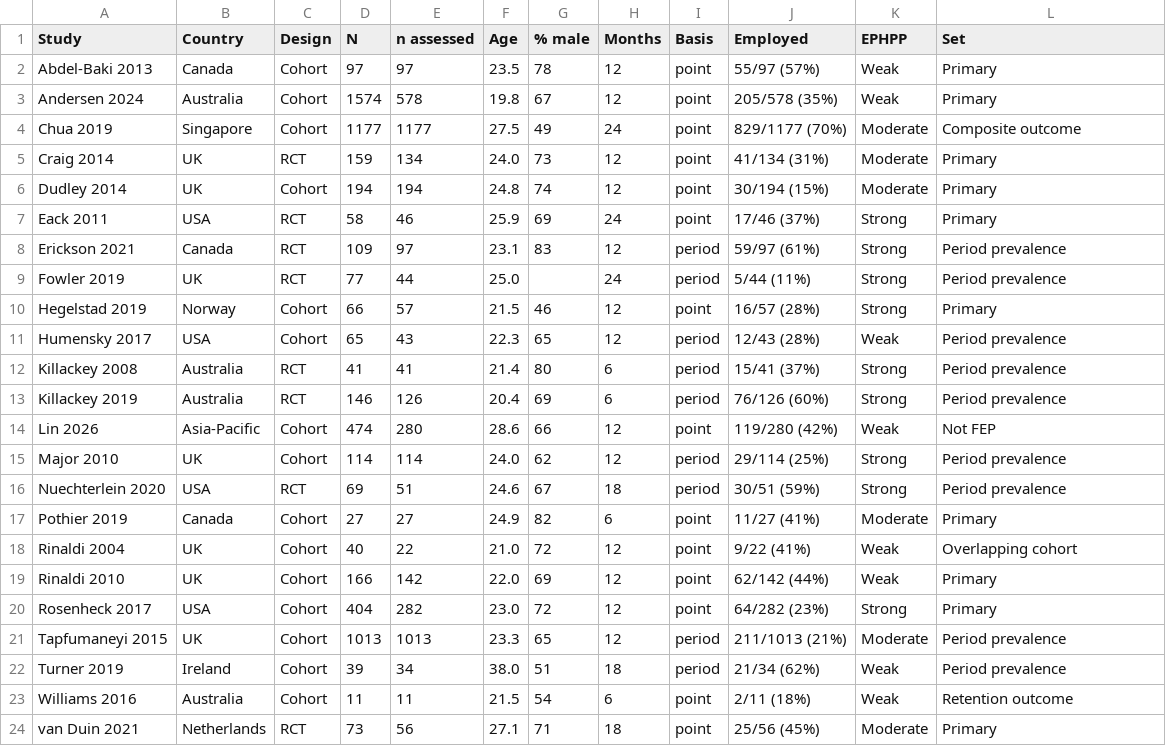
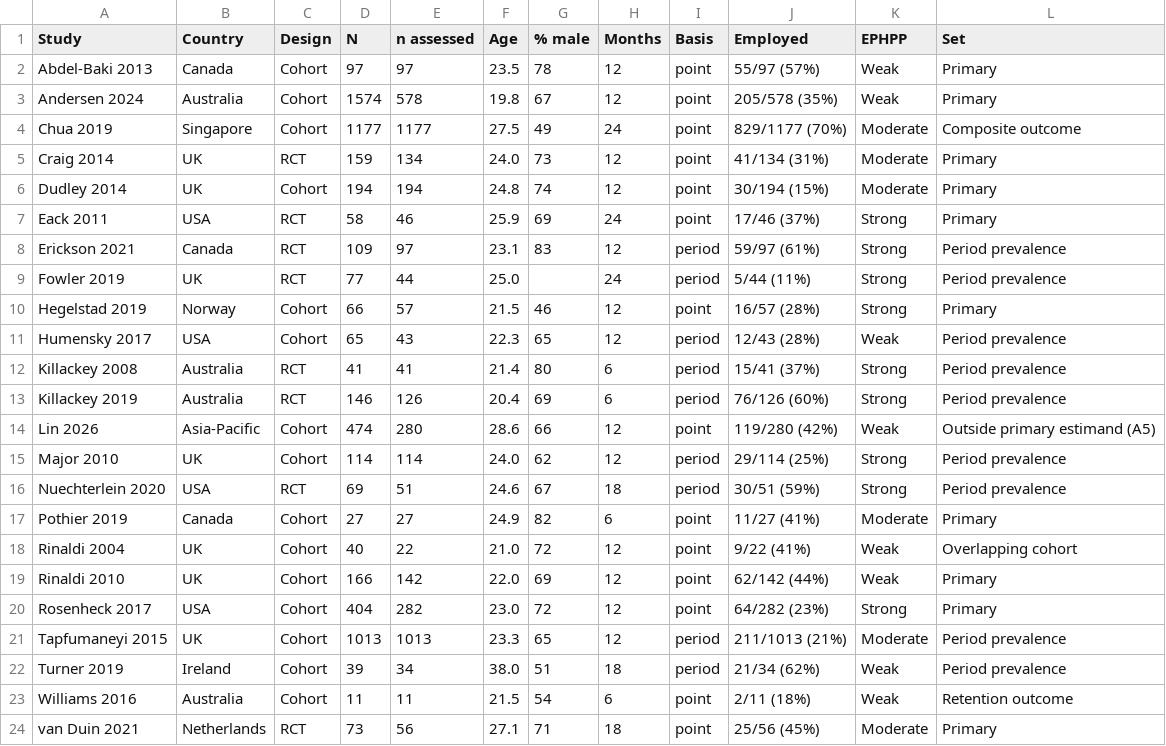
Before and after one commit to ricardotwumasi/employment-early-psychosis, a CSV file: output/tables/table1_study_characteristics.csv, drawn as a sheet.

```diff
--- a/output/tables/table1_study_characteristics.csv
+++ b/output/tables/table1_study_characteristics.csv
@@ -13,3 +13,3 @@ Killackey 2008,Australia,RCT,41,41,21.4,80,6,period,15/41 (37%),Strong,Period pr
 Killackey 2019,Australia,RCT,146,126,20.4,69,6,period,76/126 (60%),Strong,Period prevalence
-Lin 2026,Asia-Pacific,Cohort,474,280,28.6,66,12,point,119/280 (42%),Weak,Not FEP
+Lin 2026,Asia-Pacific,Cohort,474,280,28.6,66,12,point,119/280 (42%),Weak,Outside primary estimand (A5)
 Major 2010,UK,Cohort,114,114,24.0,62,12,period,29/114 (25%),Strong,Period prevalence
```
Also changed, not shown: output/bayesian/metaregression_diagnostics.csv, output/bayesian/prevalence_diagnostics.csv, 10 other files.
